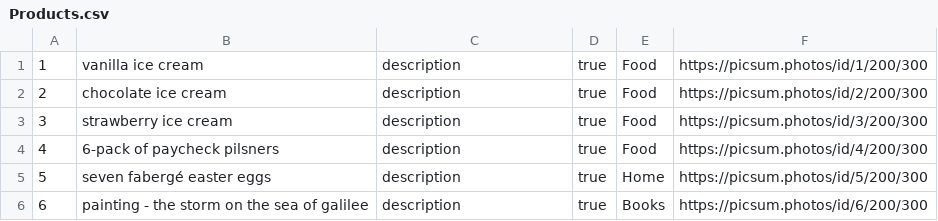
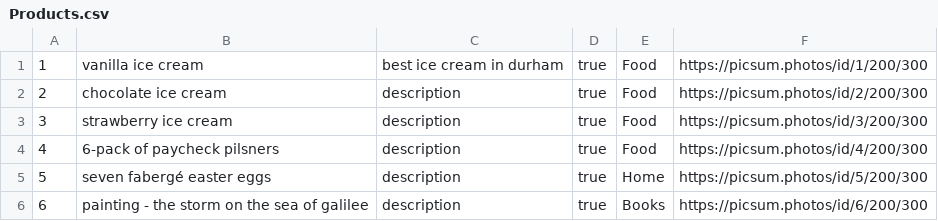
Before and after one commit to MuazzamKhan/CS516MiniAmazon, a CSV file: mini-amazon-skeleton/db/data/Products.csv, drawn as a sheet.

Commit message:
Changes to allow for product schema change. In addition the simple product page has been created with link from main page.

```diff
--- a/mini-amazon-skeleton/db/data/Products.csv
+++ b/mini-amazon-skeleton/db/data/Products.csv
@@ -1,2 +1,2 @@
-1,vanilla ice cream,description,true, Food, https://picsum.photos/id/1/200/300
+1,vanilla ice cream,best ice cream in durham,true, Food, https://picsum.photos/id/1/200/300
 2,chocolate ice cream,description,true, Food, https://picsum.photos/id/2/200/300
```
Also changed, not shown: 8 other files.
